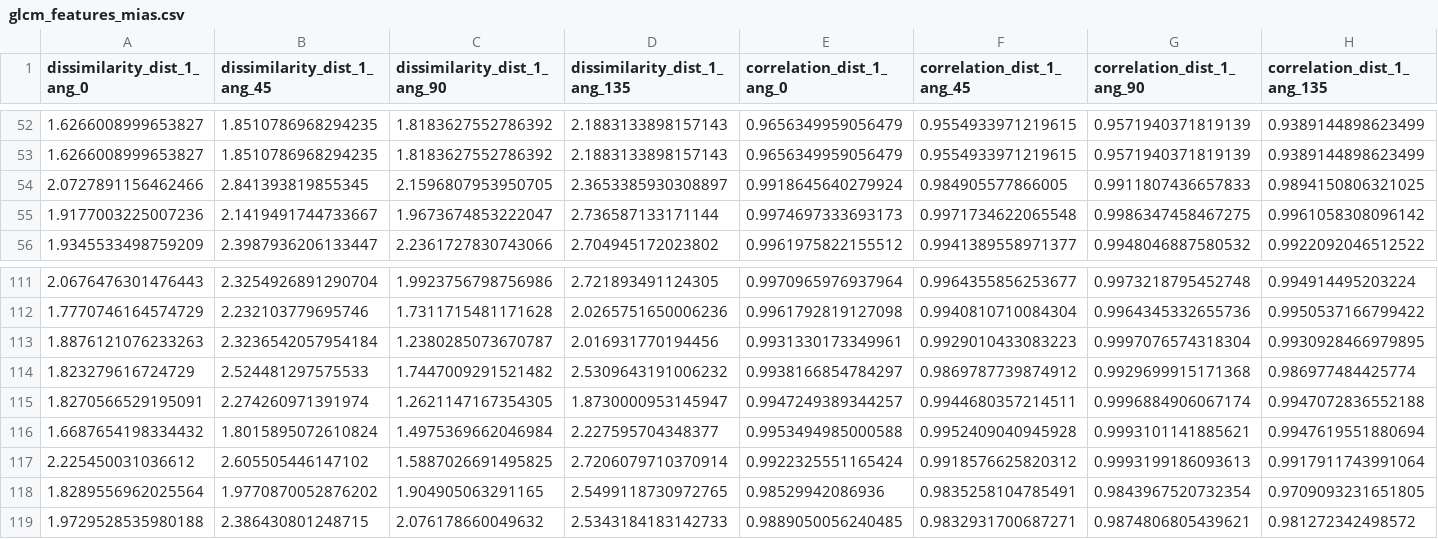
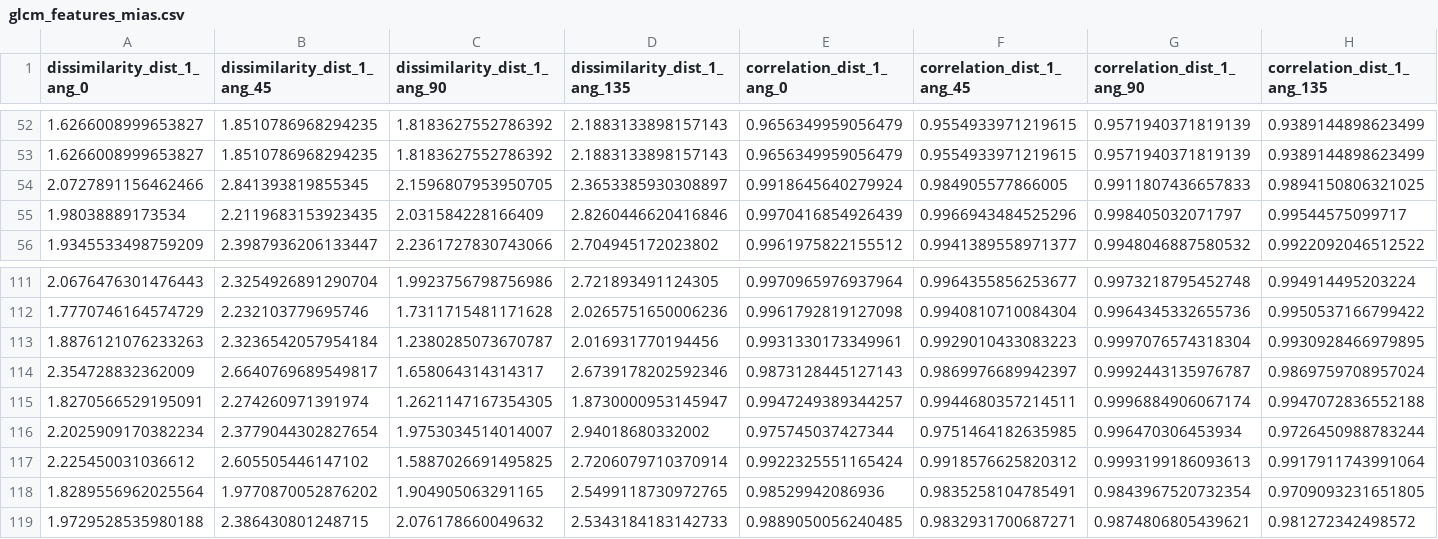
Before and after one commit to matheusssilva991/Radiomica, a CSV file: outputs/mamografia/mias/glcm_features_mias.csv, drawn as a sheet; only a part is shown, gaps mark what is left out; removed rows and columns are numbered as before the commit, all else as after; rows hold the shown columns only; the diff names each change by its address in the sheet, - before the commit and + after, or states it on an @@ line.

```diff
--- a/outputs/mamografia/mias/glcm_features_mias.csv
+++ b/outputs/mamografia/mias/glcm_features_mias.csv
-row 55: 1.9177003225007236 | 2.1419491744733667 | 1.9673674853222047 | 2.736587133171144 | 0.9974697333693173 | 0.9971734622065548 | 0.9986347458467275 | 0.9961058308096142
+row 55: 1.98038889173534 | 2.2119683153923435 | 2.031584228166409 | 2.8260446620416846 | 0.9970416854926439 | 0.9966943484525296 | 0.998405032071797 | 0.99544575099717
-row 114: 1.823279616724729 | 2.524481297575533 | 1.7447009291521482 | 2.5309643191006232 | 0.9938166854784297 | 0.9869787739874912 | 0.9929699915171368 | 0.986977484425774
+row 114: 2.354728832362009 | 2.6640769689549817 | 1.658064314314317 | 2.6739178202592346 | 0.9873128445127143 | 0.9869976689942397 | 0.9992443135976787 | 0.9869759708957024
-row 116: 1.6687654198334432 | 1.8015895072610824 | 1.4975369662046984 | 2.227595704348377 | 0.9953494985000588 | 0.9952409040945928 | 0.9993101141885621 | 0.9947619551880694
+row 116: 2.2025909170382234 | 2.3779044302827654 | 1.9753034514014007 | 2.94018680332002 | 0.975745037427344 | 0.9751464182635985 | 0.996470306453934 | 0.9726450988783244
```
Also changed, not shown: outputs/mamografia/mias/first_order_features_mias.csv, 3 other files.
